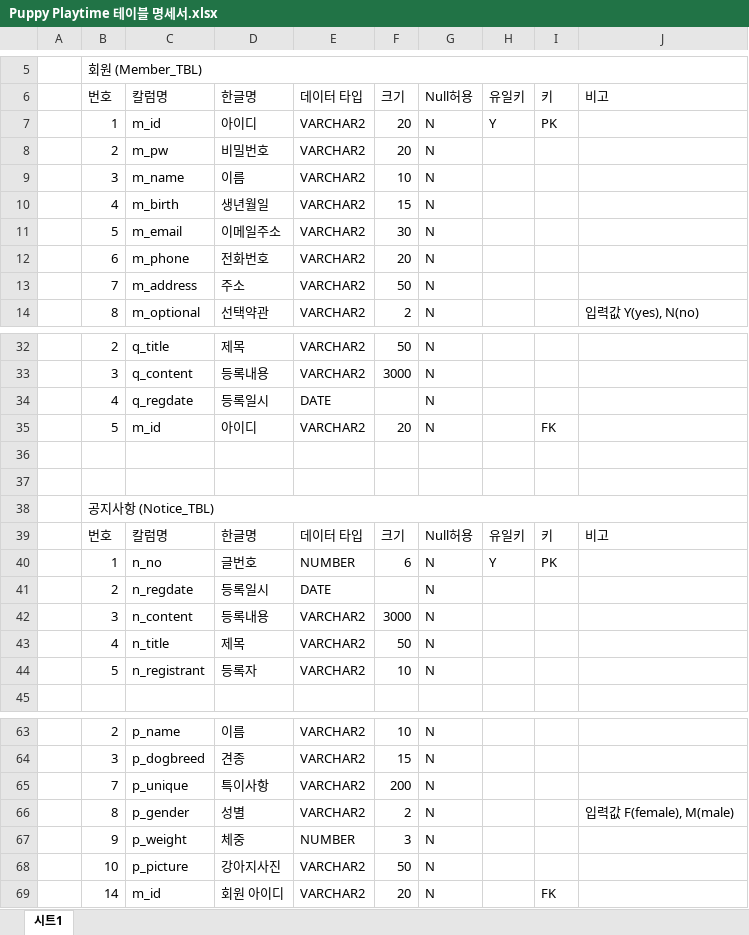
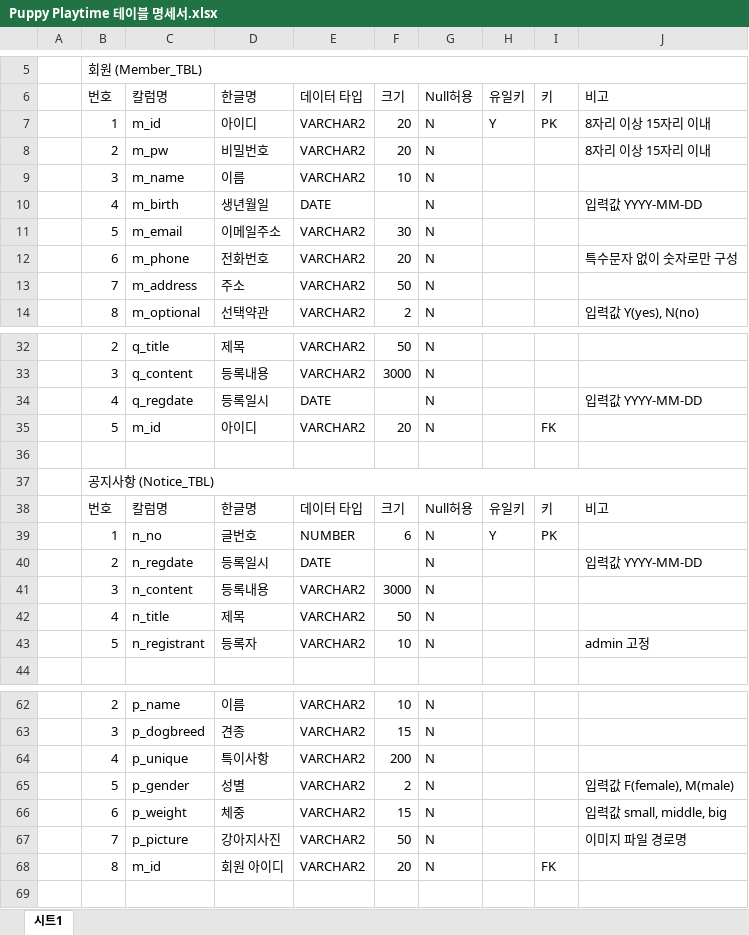
Before and after one commit to Jogging-Kim-Chaebak/PuppyPlaytime, an Excel workbook: 프로젝트 산출물/5. 테이블명세서/Puppy Playtime 테이블 명세서.xlsx, sheet 시트1, drawn as a sheet; only a part is shown, gaps mark what is left out; values as stored, in another font and other column widths than the file's, no cell formats; removed rows and columns are numbered as before the commit, all else as after; the diff covers the shown part only; the diff names each change by its address in the sheet, - before the commit and + after, or states it on an @@ line.

Commit message:
요구사항, 테이블모델링, 테이블명세서 변경, m_birth Date, p_weight varchar2

```diff
--- a/프로젝트 산출물/5. 테이블명세서/Puppy Playtime 테이블 명세서.xlsx (sheet 시트1)
+++ b/프로젝트 산출물/5. 테이블명세서/Puppy Playtime 테이블 명세서.xlsx (sheet 시트1)
-J7:J8: (empty)
+J7:J8: 8자리 이상 15자리 이내
-E10: VARCHAR2
+E10: DATE
-F10: 15
+F10: (empty)
-J10: (empty)
+J10: 입력값 YYYY-MM-DD
-J12: (empty)
+J12: 특수문자 없이 숫자로만 구성
-J34: (empty)
+J34: 입력값 YYYY-MM-DD
-row 36: (empty)
-J40: (empty)
+J40: 입력값 YYYY-MM-DD
-J43: (empty)
+J43: admin 고정
-B64: 7
+B64: 4
-B65: 8
+B65: 5
-row 67:  | 9 | p_weight | 체중 | NUMBER | 3 | N
+row 66:  | 6 | p_weight | 체중 | VARCHAR2 | 15 | N |  |  | 입력값 small, middle, big
-B67: 10
+B67: 7
-J67: (empty)
+J67: 이미지 파일 경로명
-B68: 14
+B68: 8
```
Also changed, not shown: 5 edited cells elsewhere in this sheet, cell formats, 5 other files.
